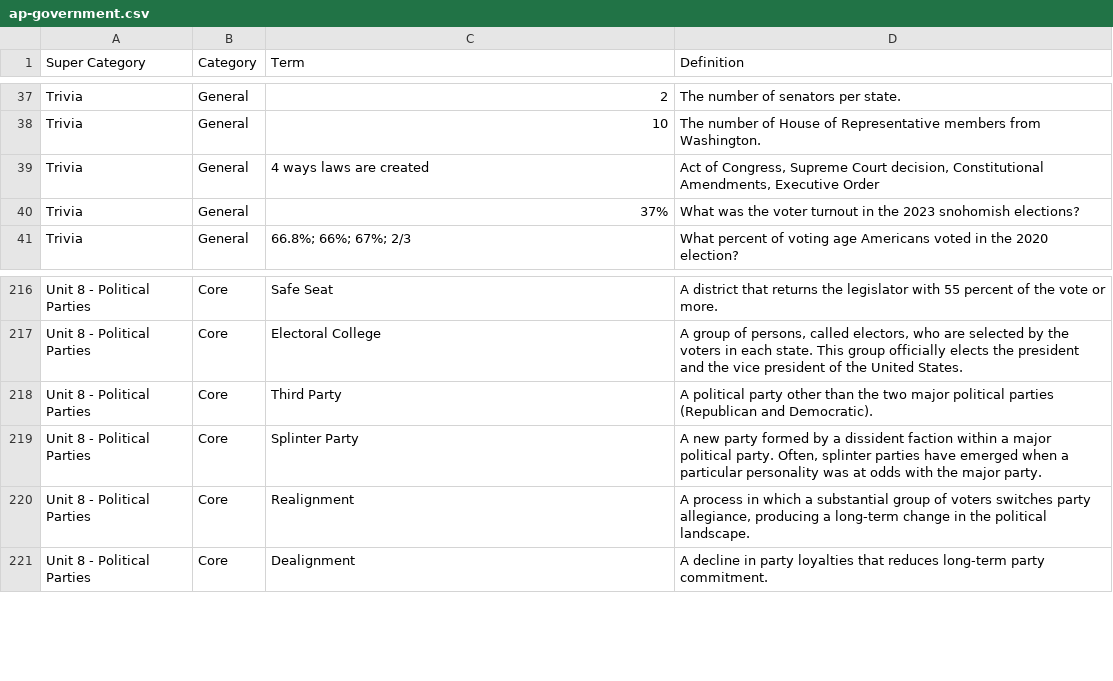
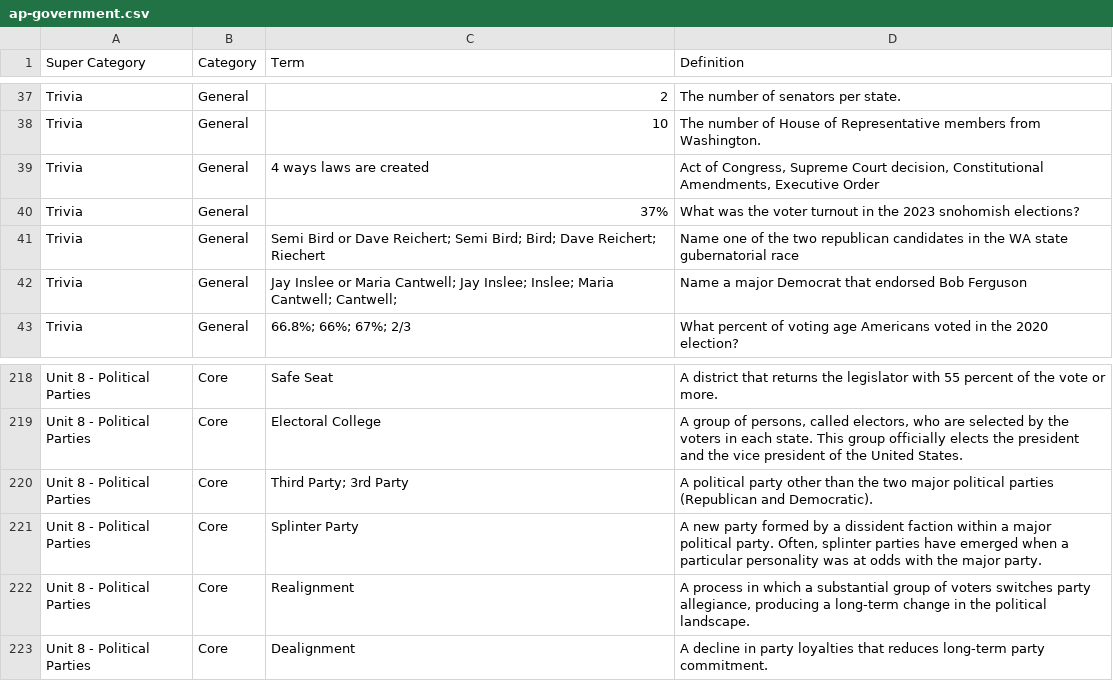
Before and after one commit to j-nac/rapidity, a CSV file: app/public/data/ap-government.csv, drawn as a sheet; only a part is shown, gaps mark what is left out.

Commit message:
update terms

```diff
--- a/app/public/data/ap-government.csv
+++ b/app/public/data/ap-government.csv
@@ -40,2 +40,4 @@ Trivia,General,4 ways laws are created,"Act of Congress, Supreme Court decision,
 Trivia,General,37%,What was the voter turnout in the 2023 snohomish elections?,,
+Trivia,General,Semi Bird or Dave Reichert; Semi Bird; Bird; Dave Reichert; Riechert,Name one of the two republican candidates in the WA state gubernatorial race,,
+Trivia,General,Jay Inslee or Maria Cantwell; Jay Inslee; Inslee; Maria Cantwell; Cantwell; ,Name a major Democrat that endorsed Bob Ferguson,,
 Trivia,General,66.8%; 66%; 67%; 2/3,What percent of voting age Americans voted in the 2020 election?,,
@@ -217,3 +219,3 @@ Unit 8 - Political Parties,Core,Safe Seat,A district that returns the legislator
 Unit 8 - Political Parties,Core,Electoral College,"A group of persons, called electors, who are selected by the voters in each state. This group officially elects the president and the vice president of the United States.",,
-Unit 8 - Political Parties,Core,Third Party,A political party other than the two major political parties (Republican and Democratic).,,
+Unit 8 - Political Parties,Core,Third Party; 3rd Party,A political party other than the two major political parties (Republican and Democratic).,,
 Unit 8 - Political Parties,Core,Splinter Party,"A new party formed by a dissident faction within a major political party. Often, splinter parties have emerged when a particular personality was at odds with the major party.",,
```
